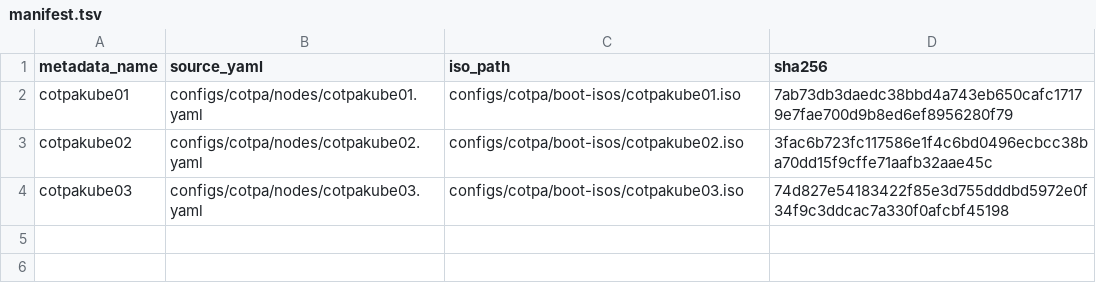
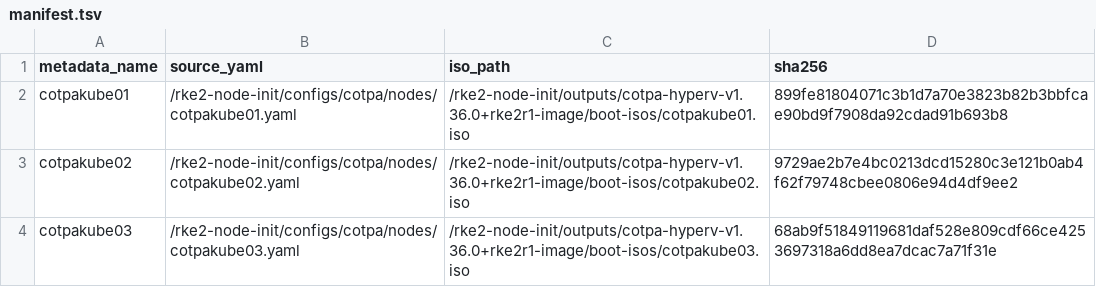
Before and after one commit to cantrellr/rke2-node-init, a TSV file: configs/cotpa/boot-isos/manifest.tsv, drawn as a sheet.

Commit message:
refactor: update boot ISO paths and SHA256 checksums in manifest file for cotpakube nodes

```diff
--- a/configs/cotpa/boot-isos/manifest.tsv
+++ b/configs/cotpa/boot-isos/manifest.tsv
@@ -1,4 +1,4 @@
 metadata_name	source_yaml	iso_path	sha256
-cotpakube01	configs/cotpa/nodes/cotpakube01.yaml	configs/cotpa/boot-isos/cotpakube01.iso	7ab73db3daedc38bbd4a743eb650cafc17179e7fae700d9b8ed6ef8956280f79
-cotpakube02	configs/cotpa/nodes/cotpakube02.yaml	configs/cotpa/boot-isos/cotpakube02.iso	3fac6b723fc117586e1f4c6bd0496ecbcc38ba70dd15f9cffe71aafb32aae45c
-cotpakube03	configs/cotpa/nodes/cotpakube03.yaml	configs/cotpa/boot-isos/cotpakube03.iso	74d827e54183422f85e3d755dddbd5972e0f34f9c3ddcac7a330f0afcbf45198
+cotpakube01	/rke2-node-init/configs/cotpa/nodes/cotpakube01.yaml	/rke2-node-init/outputs/cotpa-hyperv-v1.36.0+rke2r1-image/boot-isos/cotpakube01.iso	899fe81804071c3b1d7a70e3823b82b3bbfcae90bd9f7908da92cdad91b693b8
+cotpakube02	/rke2-node-init/configs/cotpa/nodes/cotpakube02.yaml	/rke2-node-init/outputs/cotpa-hyperv-v1.36.0+rke2r1-image/boot-isos/cotpakube02.iso	9729ae2b7e4bc0213dcd15280c3e121b0ab4f62f79748cbee0806e94d4df9ee2
+cotpakube03	/rke2-node-init/configs/cotpa/nodes/cotpakube03.yaml	/rke2-node-init/outputs/cotpa-hyperv-v1.36.0+rke2r1-image/boot-isos/cotpakube03.iso	68ab9f51849119681daf528e809cdf66ce4253697318a6dd8ea7dcac7a71f31e
```
Also changed, not shown: 3 other files.
